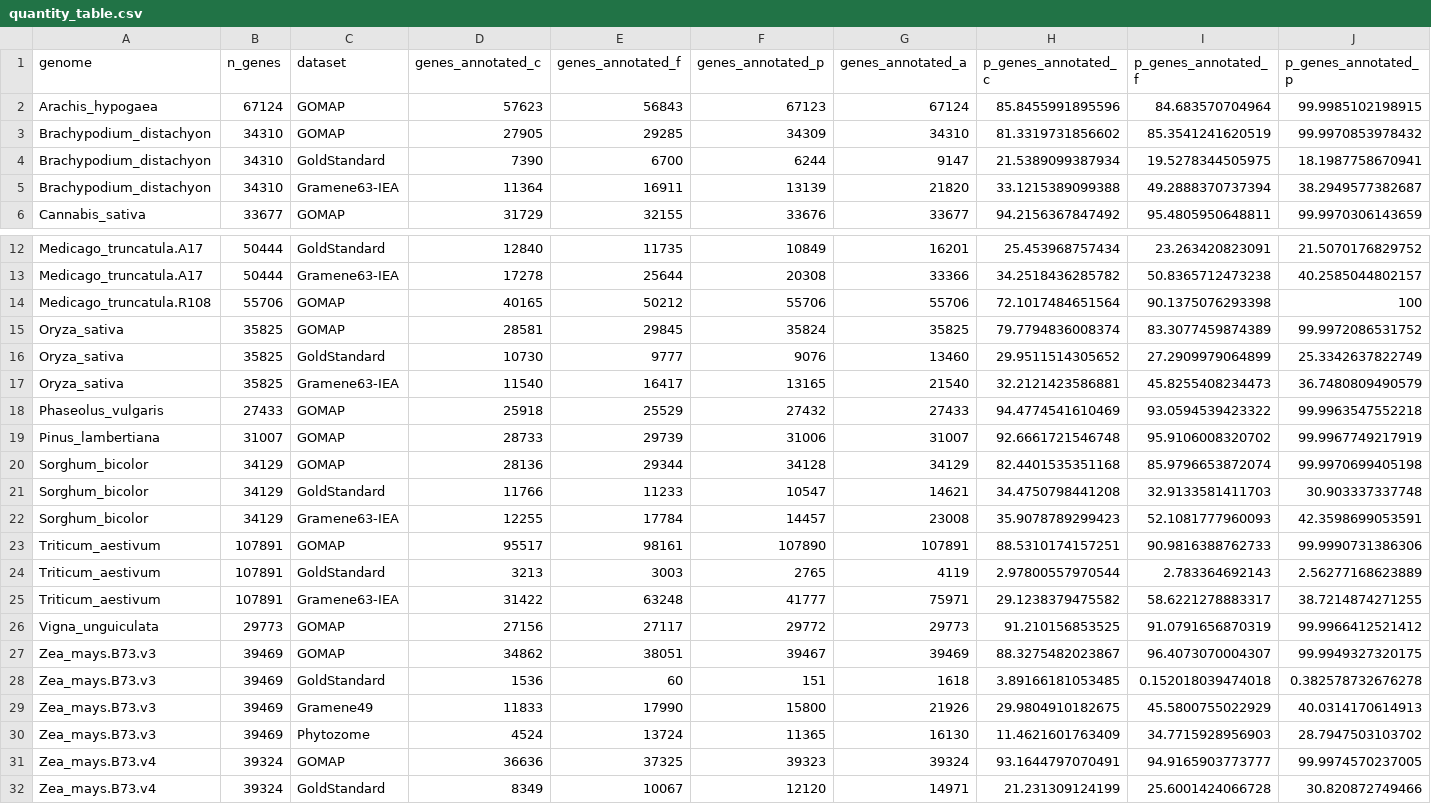
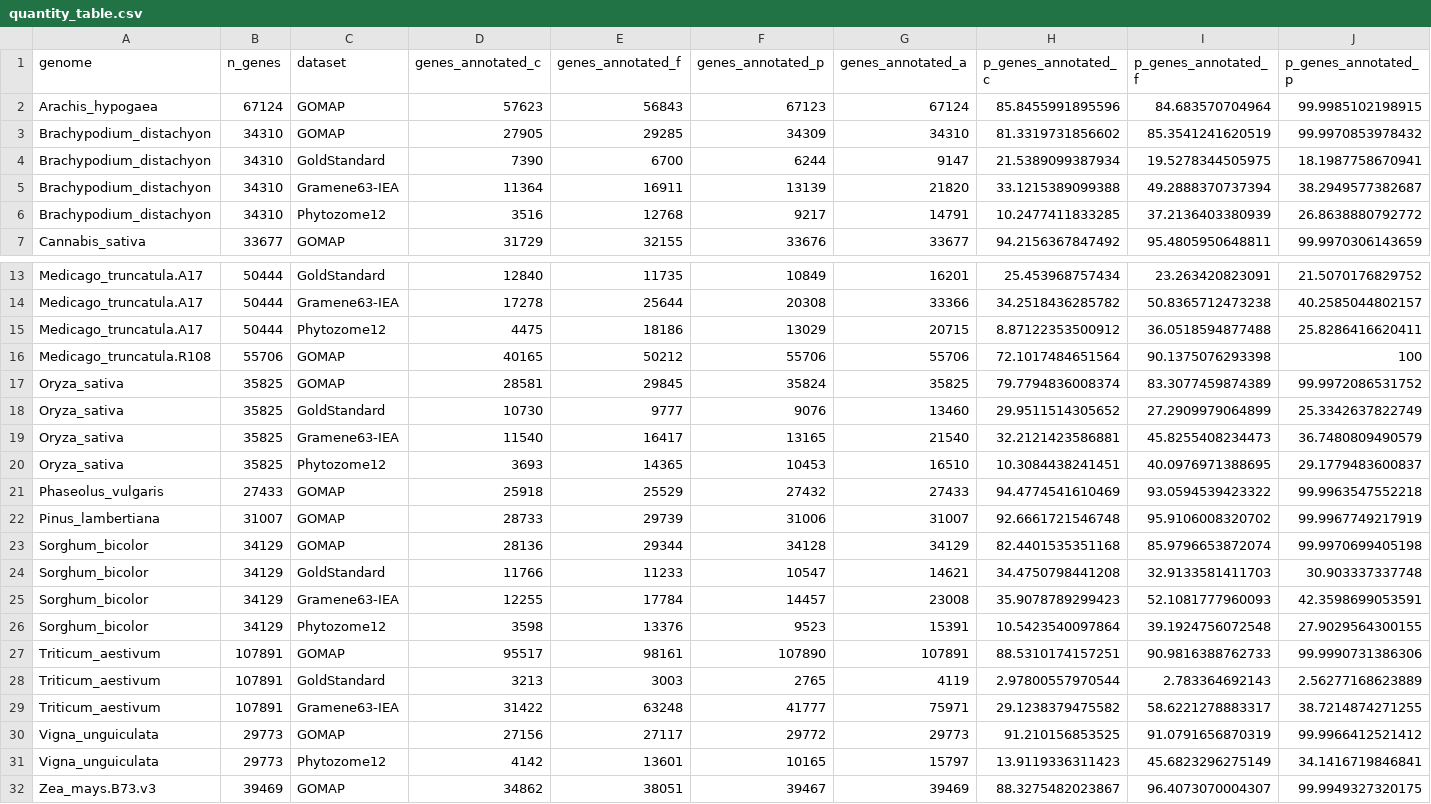
Before and after one commit to LeilaFattel/GOMAP-Paper-2019.1, a CSV file: analyses/quantity/results/quantity_table.csv, drawn as a sheet; only a part is shown, gaps mark what is left out; the shorter side is filled out with more unchanged rows; rows hold the shown columns only; the diff names each change by its address in the sheet, - before the commit and + after, or states it on an @@ line.

Commit message:
properly add and process Phytozome12 annotations

```diff
--- a/analyses/quantity/results/quantity_table.csv
+++ b/analyses/quantity/results/quantity_table.csv
+row 6: Brachypodium_distachyon | 34310 | Phytozome12 | 3516 | 12768 | 9217 | 14791 | 10.2477411833285 | 37.2136403380939 | 26.8638880792772
+row 15: Medicago_truncatula.A17 | 50444 | Phytozome12 | 4475 | 18186 | 13029 | 20715 | 8.87122353500912 | 36.0518594877488 | 25.8286416620411
+row 20: Oryza_sativa | 35825 | Phytozome12 | 3693 | 14365 | 10453 | 16510 | 10.3084438241451 | 40.0976971388695 | 29.1779483600837
+row 26: Sorghum_bicolor | 34129 | Phytozome12 | 3598 | 13376 | 9523 | 15391 | 10.5423540097864 | 39.1924756072548 | 27.9029564300155
+row 31: Vigna_unguiculata | 29773 | Phytozome12 | 4142 | 13601 | 10165 | 15797 | 13.9119336311423 | 45.6823296275149 | 34.1416719846841
```
Also changed, not shown: analyses/cleanup/results/cleanup_table.csv, analyses/quality/results/quality_table.csv, 27 other files.
